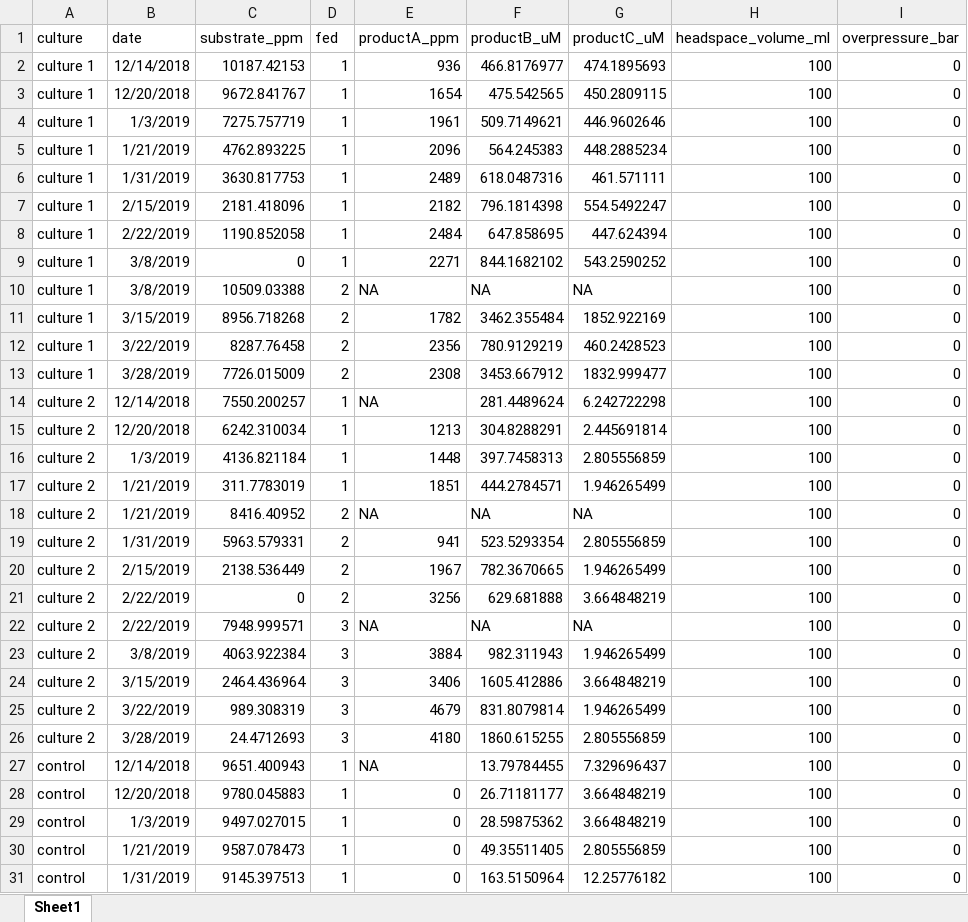
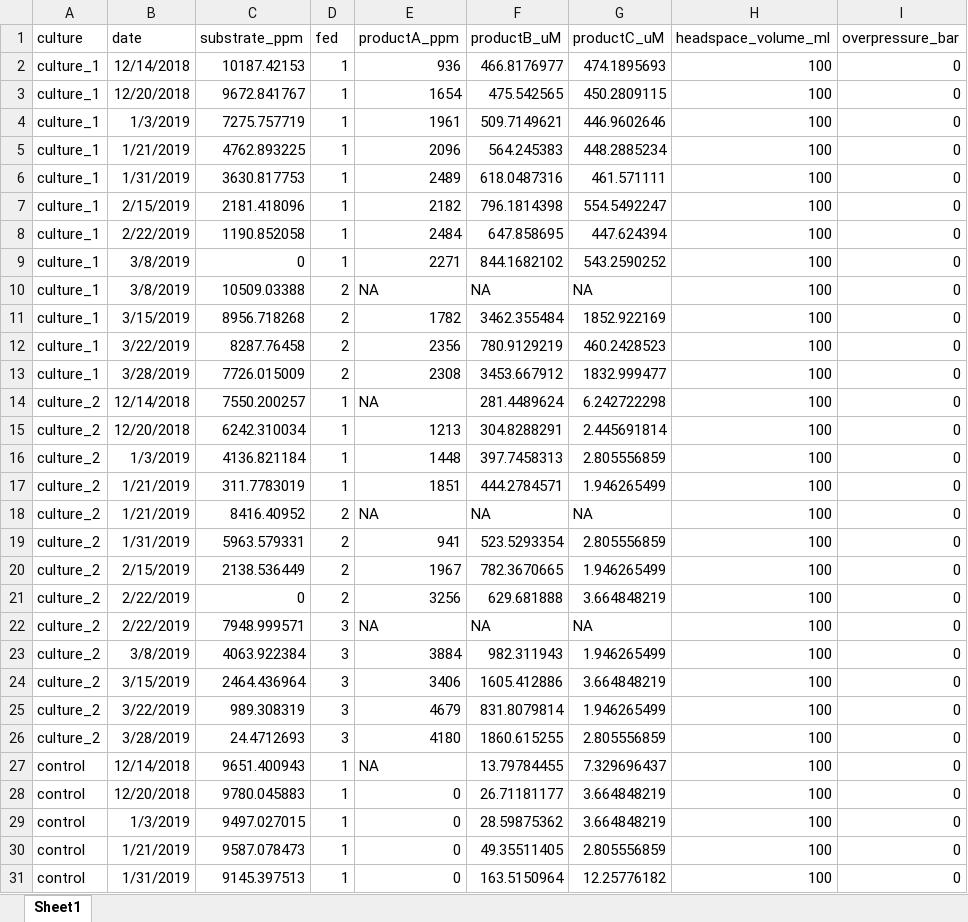
Before and after one commit to niekstortenbeker/plotting, an Excel workbook: data/data.xlsx, sheet Sheet1, drawn as a sheet; only a part is shown; values as stored, in another font and other column widths than the file's, no borders; the diff covers the shown part only; the diff names each change by its address in the sheet, - before the commit and + after, or states it on an @@ line.

Commit message:
change culture name to replace spaces

```diff
--- a/data/data.xlsx (sheet Sheet1)
+++ b/data/data.xlsx (sheet Sheet1)
-A2:A13 (culture): culture 1
+A2:A13 (culture): culture_1
-A14:A26 (culture): culture 2
+A14:A26 (culture): culture_2
```
Also changed, not shown: 1 edited cell elsewhere in this sheet, 6 other files.
